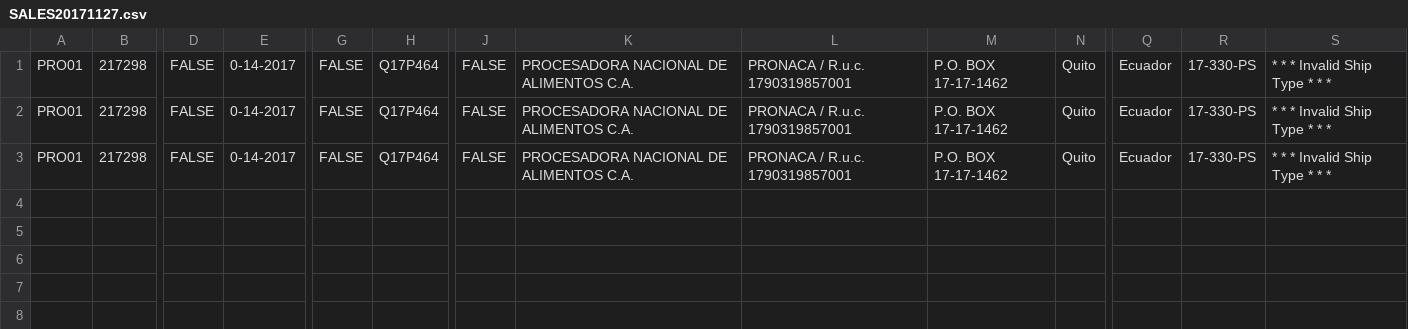
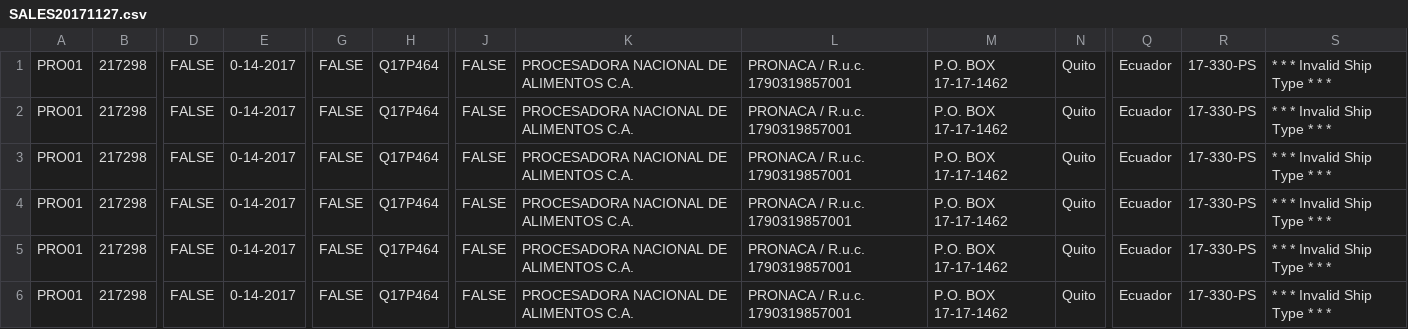
Before and after one commit to rsimancas/cbh, a CSV file: BUILD/wa/App_Data/Peachtree/SALES20171127.csv, drawn as a sheet; only a part is shown, gaps mark what is left out; rows hold the shown columns only; the diff names each change by its address in the sheet, - before the commit and + after, or states it on an @@ line.

```diff
--- a/BUILD/wa/App_Data/Peachtree/SALES20171127.csv
+++ b/BUILD/wa/App_Data/Peachtree/SALES20171127.csv
+row 4: PRO01 | 217298 | FALSE | 0-14-2017 | FALSE | Q17P464 | FALSE | PROCESADORA NACIONAL DE ALIMENTOS C.A. | PRONACA / R.u.c. 1790319857001 | P.O. BOX 17-17-1462 | Quito | Ecuador | 17-330-PS | * * * Invalid Ship Type * * *
+row 5: PRO01 | 217298 | FALSE | 0-14-2017 | FALSE | Q17P464 | FALSE | PROCESADORA NACIONAL DE ALIMENTOS C.A. | PRONACA / R.u.c. 1790319857001 | P.O. BOX 17-17-1462 | Quito | Ecuador | 17-330-PS | * * * Invalid Ship Type * * *
+row 6: PRO01 | 217298 | FALSE | 0-14-2017 | FALSE | Q17P464 | FALSE | PROCESADORA NACIONAL DE ALIMENTOS C.A. | PRONACA / R.u.c. 1790319857001 | P.O. BOX 17-17-1462 | Quito | Ecuador | 17-330-PS | * * * Invalid Ship Type * * *
```
Also changed, not shown: 9 other files.
